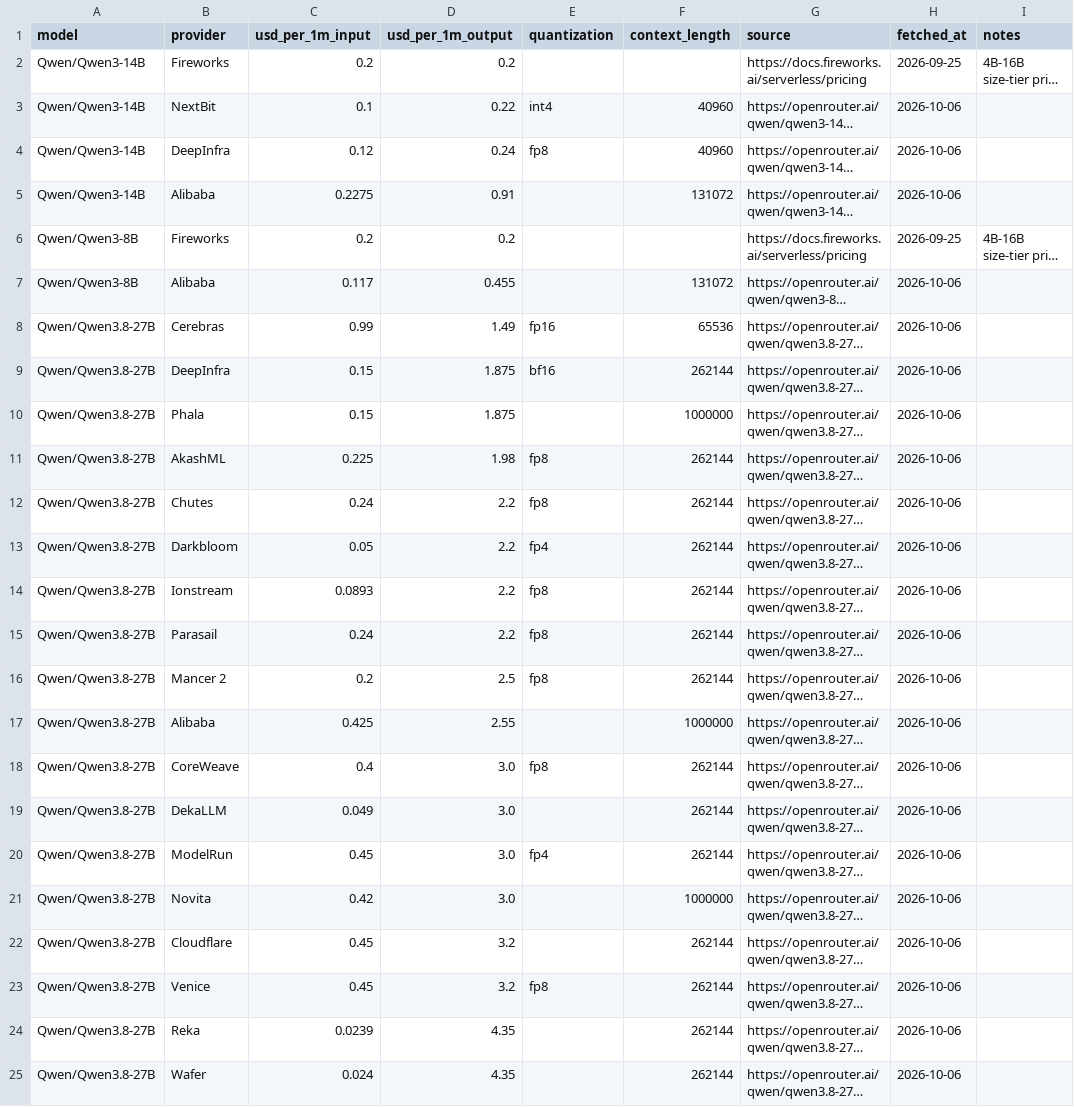
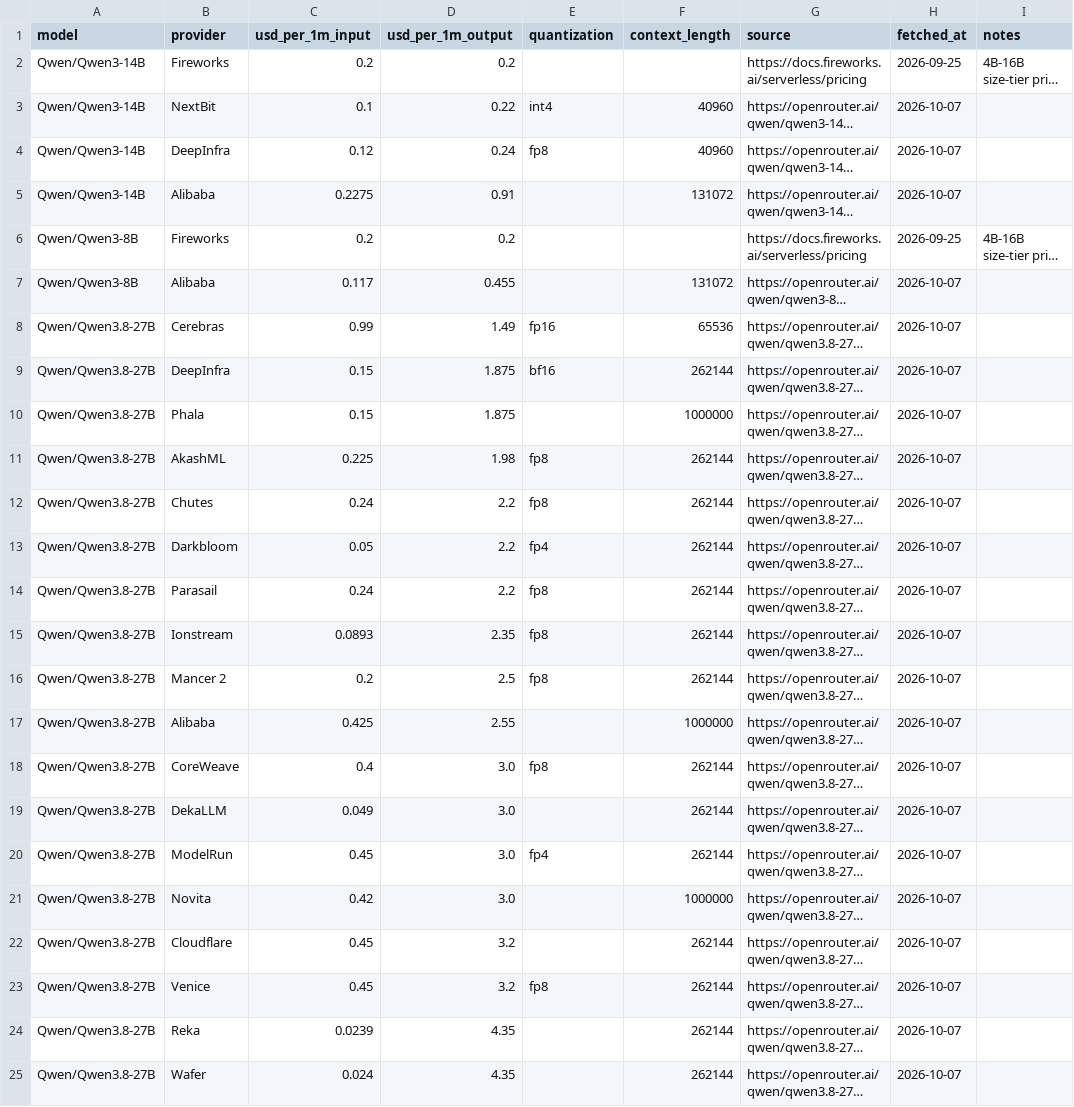
Before and after one commit to tgarg01/silybench-data, a CSV file: derived/csv/api_prices.csv, drawn as a sheet; long unchanged cells end in …; the diff names each change by its address in the sheet, - before the commit and + after, or states it on an @@ line.

```diff
--- a/derived/csv/api_prices.csv
+++ b/derived/csv/api_prices.csv
-H3:H5 (fetched_at): 2026-10-06
+H3:H5 (fetched_at): 2026-10-07
-H7:H25 (fetched_at): 2026-10-06
+H7:H25 (fetched_at): 2026-10-07
-B14 (provider): Ionstream
+B14 (provider): Parasail
-C14 (usd_per_1m_input): 0.0893
+C14 (usd_per_1m_input): 0.24
-B15 (provider): Parasail
+B15 (provider): Ionstream
-C15 (usd_per_1m_input): 0.24
+C15 (usd_per_1m_input): 0.0893
-D15 (usd_per_1m_output): 2.2
+D15 (usd_per_1m_output): 2.35
```
Also changed, not shown: derived/csv/gpu_prices.csv, derived/csv/hosted_costs.csv, 4 other files.
